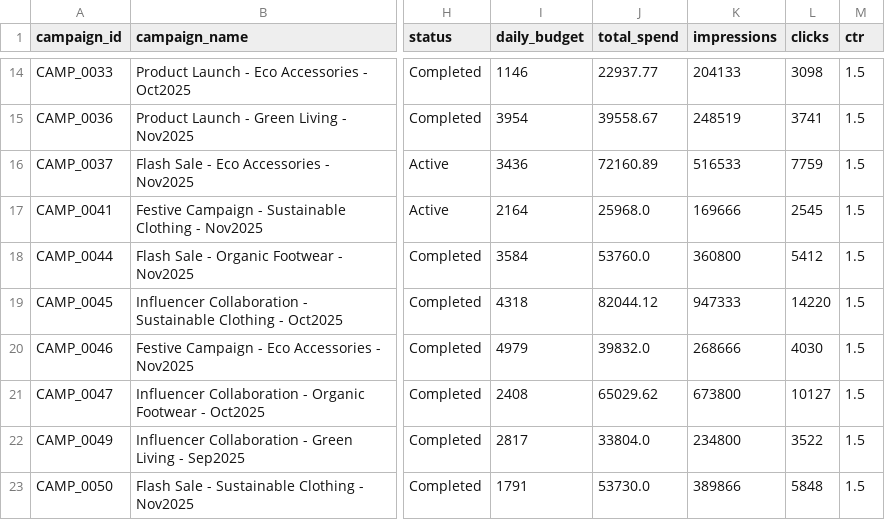
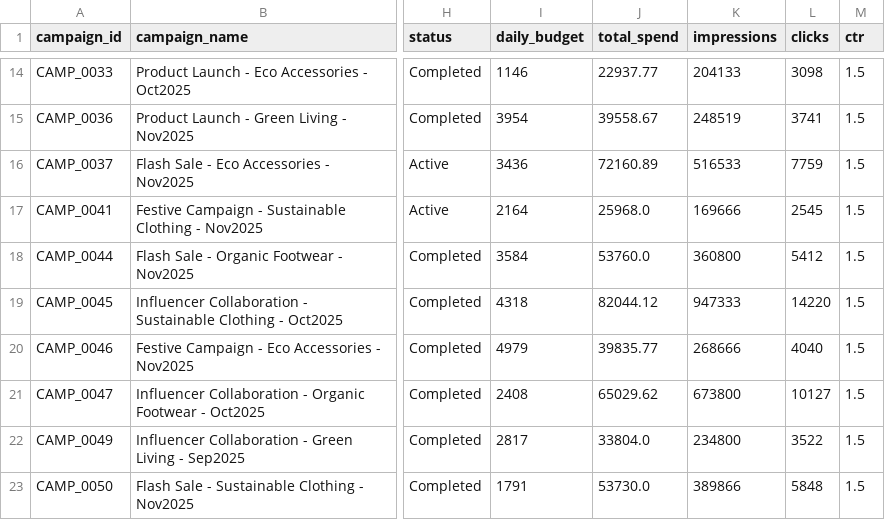
Before and after one commit to pulkitj94/arth-ai, a CSV file: server/data/facebook_ads_ad_campaigns.csv, drawn as a sheet; only a part is shown, gaps mark what is left out; the diff names each change by its address in the sheet, - before the commit and + after, or states it on an @@ line.

```diff
--- a/server/data/facebook_ads_ad_campaigns.csv
+++ b/server/data/facebook_ads_ad_campaigns.csv
-J20 (total_spend): 39832.0
+J20 (total_spend): 39835.77
-L20 (clicks): 4030
+L20 (clicks): 4040
```
Also changed, not shown: server/data/enriched_comments_sentiment.csv, server/data/facebook_organic_posts.csv, 11 other files.
